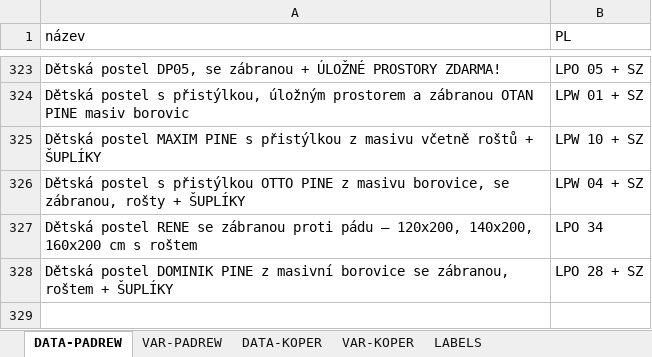
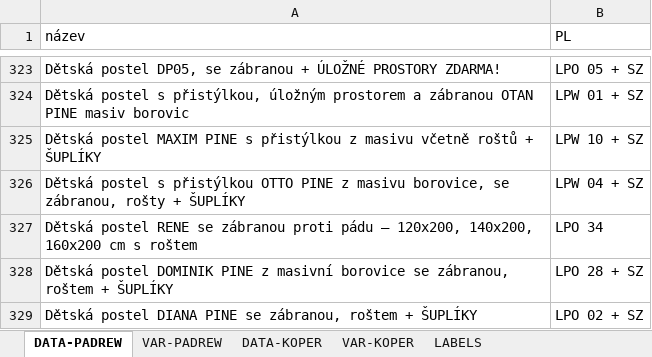
Before and after one commit to xaxamagyar/padrew-objednavka, an Excel workbook: translate-PL.xlsx, sheet DATA-PADREW, drawn as a sheet; only a part is shown, gaps mark what is left out; values as stored, in another font and other column widths than the file's, no borders; the diff names each change by its address in the sheet, - before the commit and + after, or states it on an @@ line.

Commit message:
Automatická aktualizace překladové databáze z webové aplikace

```diff
--- a/translate-PL.xlsx (sheet DATA-PADREW)
+++ b/translate-PL.xlsx (sheet DATA-PADREW)
+row 329: Dětská postel DIANA PINE se zábranou, roštem + ŠUPLÍKY | LPO 02 + SZ
```
